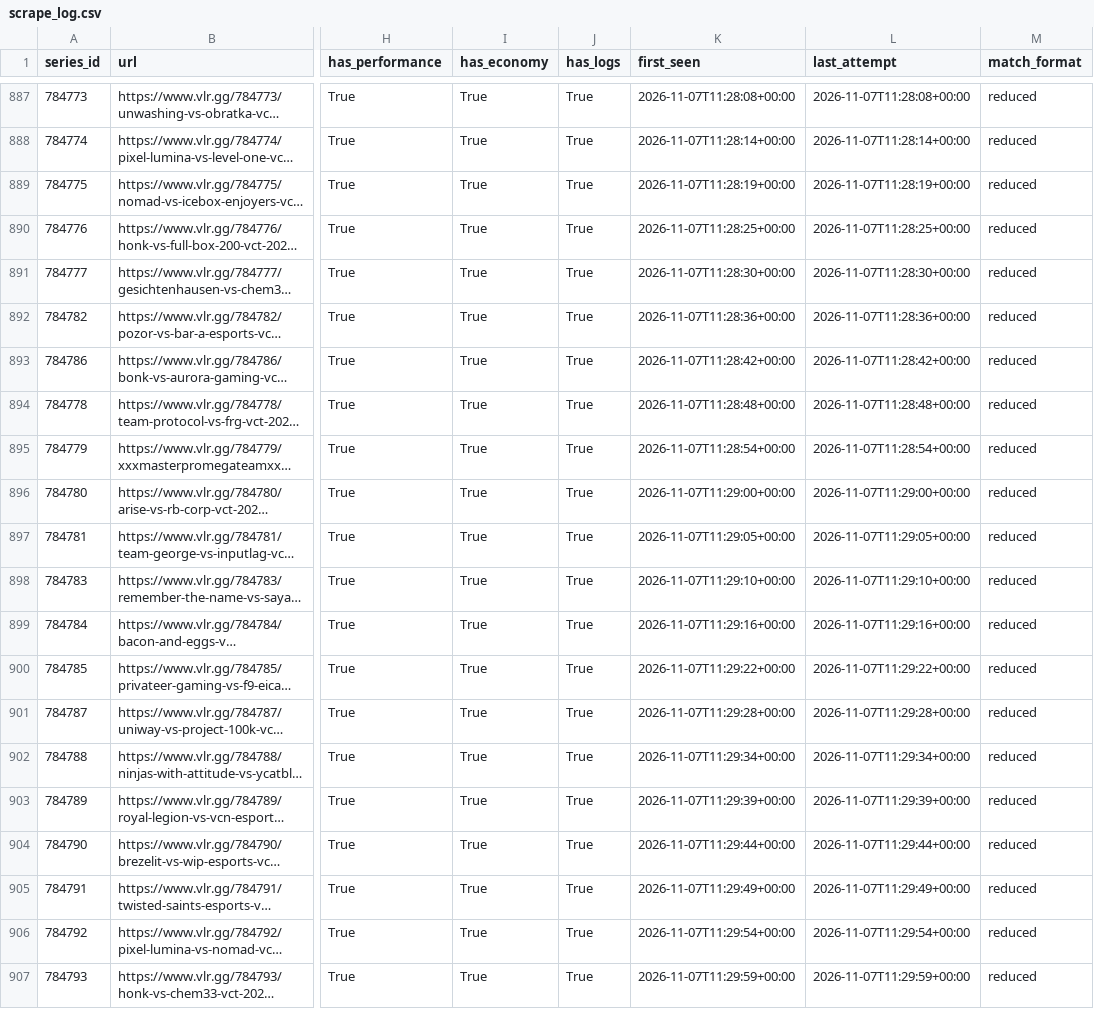
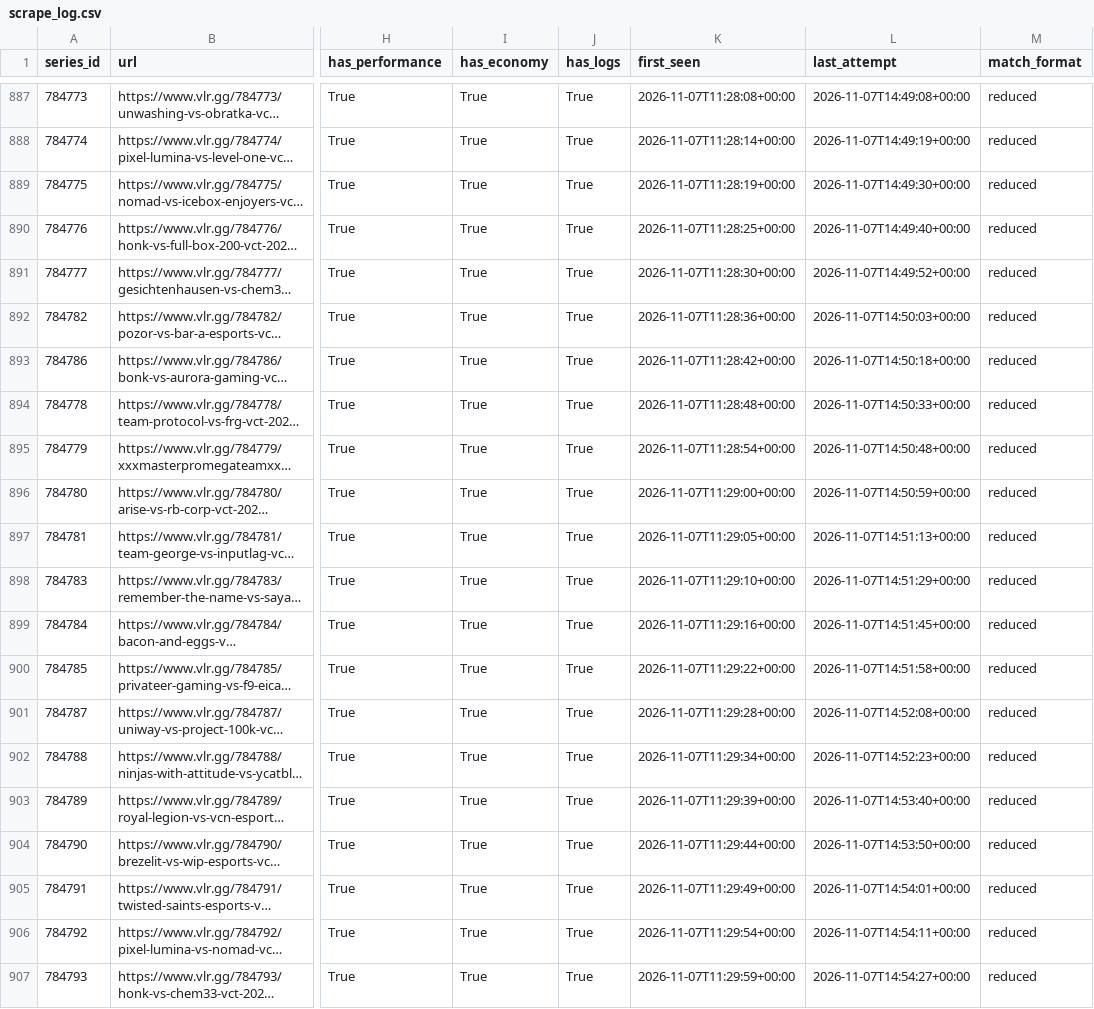
Before and after one commit to RkTcaster/vlr-scraper, a CSV file: csv/scrape_log.csv, drawn as a sheet; only a part is shown, gaps mark what is left out; long unchanged cells end in …; the diff covers the shown part only; the diff names each change by its address in the sheet, - before the commit and + after, or states it on an @@ line.

```diff
--- a/csv/scrape_log.csv
+++ b/csv/scrape_log.csv
-L887 (last_attempt): 2026-11-07T11:28:08+00:00
+L887 (last_attempt): 2026-11-07T14:49:08+00:00
-L888 (last_attempt): 2026-11-07T11:28:14+00:00
+L888 (last_attempt): 2026-11-07T14:49:19+00:00
-L889 (last_attempt): 2026-11-07T11:28:19+00:00
+L889 (last_attempt): 2026-11-07T14:49:30+00:00
-L890 (last_attempt): 2026-11-07T11:28:25+00:00
+L890 (last_attempt): 2026-11-07T14:49:40+00:00
-L891 (last_attempt): 2026-11-07T11:28:30+00:00
+L891 (last_attempt): 2026-11-07T14:49:52+00:00
-L892 (last_attempt): 2026-11-07T11:28:36+00:00
+L892 (last_attempt): 2026-11-07T14:50:03+00:00
-L893 (last_attempt): 2026-11-07T11:28:42+00:00
+L893 (last_attempt): 2026-11-07T14:50:18+00:00
-L894 (last_attempt): 2026-11-07T11:28:48+00:00
+L894 (last_attempt): 2026-11-07T14:50:33+00:00
-L895 (last_attempt): 2026-11-07T11:28:54+00:00
+L895 (last_attempt): 2026-11-07T14:50:48+00:00
-L896 (last_attempt): 2026-11-07T11:29:00+00:00
+L896 (last_attempt): 2026-11-07T14:50:59+00:00
-L897 (last_attempt): 2026-11-07T11:29:05+00:00
+L897 (last_attempt): 2026-11-07T14:51:13+00:00
-L898 (last_attempt): 2026-11-07T11:29:10+00:00
+L898 (last_attempt): 2026-11-07T14:51:29+00:00
-L899 (last_attempt): 2026-11-07T11:29:16+00:00
+L899 (last_attempt): 2026-11-07T14:51:45+00:00
-L900 (last_attempt): 2026-11-07T11:29:22+00:00
+L900 (last_attempt): 2026-11-07T14:51:58+00:00
-L901 (last_attempt): 2026-11-07T11:29:28+00:00
+L901 (last_attempt): 2026-11-07T14:52:08+00:00
-L902 (last_attempt): 2026-11-07T11:29:34+00:00
+L902 (last_attempt): 2026-11-07T14:52:23+00:00
-L903 (last_attempt): 2026-11-07T11:29:39+00:00
+L903 (last_attempt): 2026-11-07T14:53:40+00:00
-L904 (last_attempt): 2026-11-07T11:29:44+00:00
+L904 (last_attempt): 2026-11-07T14:53:50+00:00
-L905 (last_attempt): 2026-11-07T11:29:49+00:00
+L905 (last_attempt): 2026-11-07T14:54:01+00:00
-L906 (last_attempt): 2026-11-07T11:29:54+00:00
+L906 (last_attempt): 2026-11-07T14:54:11+00:00
-L907 (last_attempt): 2026-11-07T11:29:59+00:00
+L907 (last_attempt): 2026-11-07T14:54:27+00:00
```
Also changed, not shown: 40 edited cells elsewhere in this file, 36 other files.
